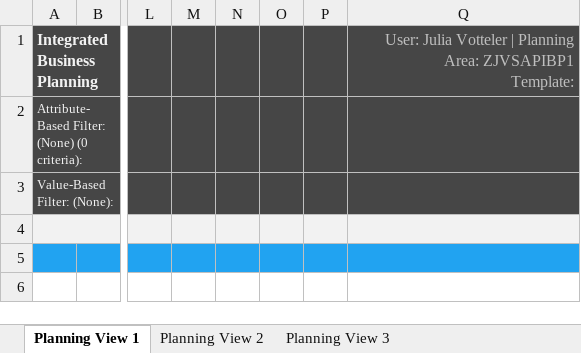
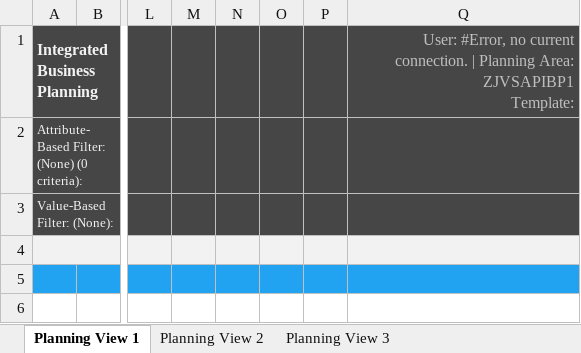
Before and after one commit to SAP-samples/integrated-business-planning-excel-add-in-templates, an Excel workbook: VBA_Template_2105_andOnwards/ChartVBA_Embedded.xlsm, sheet Planning View 1, drawn as a sheet; only a part is shown, gaps mark what is left out; values as stored, in another font and other column widths than the file's, no borders; charts and pictures not drawn; the diff names each change by its address in the sheet, - before the commit and + after, or states it on an @@ line.

```diff
--- a/VBA_Template_2105_andOnwards/ChartVBA_Embedded.xlsm (sheet Planning View 1)
+++ b/VBA_Template_2105_andOnwards/ChartVBA_Embedded.xlsm (sheet Planning View 1)
-Q1: User: Julia Votteler | Planning…
+Q1: User: #Error, no current connection. | Planning…
```
Also changed, not shown: sheet Planning View 2, charts or pictures, VBA_Template_2005_andOnwards/ChartVBA_AddIn.xlsm, VBA_Template_2005_andOnwards/ChartVBA_Embedded.xlsm, 5 other files.
